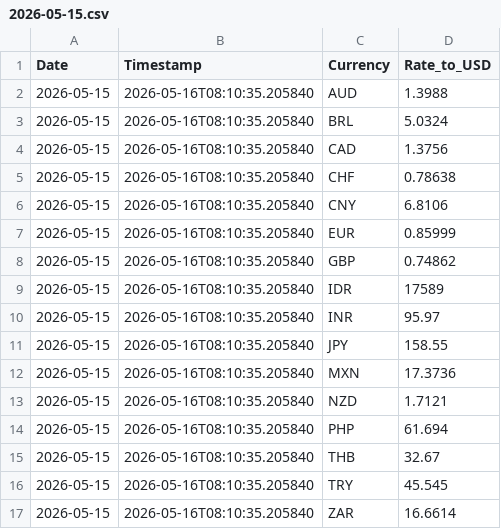
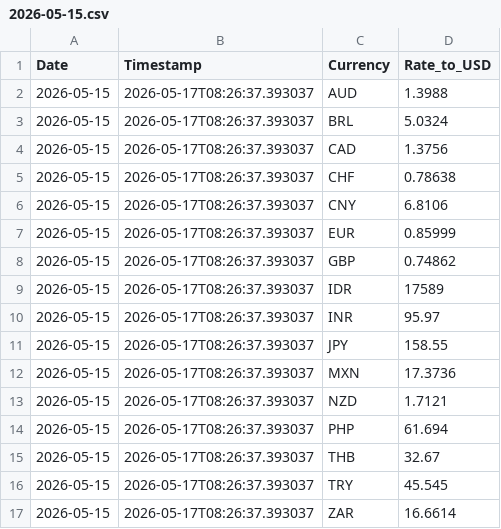
Before and after one commit to regitazakia/currency-comm-daily, a CSV file: data/currency_rates/2026-05-15.csv, drawn as a sheet.

```diff
--- a/data/currency_rates/2026-05-15.csv
+++ b/data/currency_rates/2026-05-15.csv
@@ -1,17 +1,17 @@
 Date,Timestamp,Currency,Rate_to_USD
-2026-05-15,2026-05-16T08:10:35.205840,AUD,1.3988
-2026-05-15,2026-05-16T08:10:35.205840,BRL,5.0324
-2026-05-15,2026-05-16T08:10:35.205840,CAD,1.3756
-2026-05-15,2026-05-16T08:10:35.205840,CHF,0.78638
-2026-05-15,2026-05-16T08:10:35.205840,CNY,6.8106
-2026-05-15,2026-05-16T08:10:35.205840,EUR,0.85999
-2026-05-15,2026-05-16T08:10:35.205840,GBP,0.74862
-2026-05-15,2026-05-16T08:10:35.205840,IDR,17589
-2026-05-15,2026-05-16T08:10:35.205840,INR,95.97
-2026-05-15,2026-05-16T08:10:35.205840,JPY,158.55
-2026-05-15,2026-05-16T08:10:35.205840,MXN,17.3736
-2026-05-15,2026-05-16T08:10:35.205840,NZD,1.7121
-2026-05-15,2026-05-16T08:10:35.205840,PHP,61.694
-2026-05-15,2026-05-16T08:10:35.205840,THB,32.67
-2026-05-15,2026-05-16T08:10:35.205840,TRY,45.545
-2026-05-15,2026-05-16T08:10:35.205840,ZAR,16.6614
+2026-05-15,2026-05-17T08:26:37.393037,AUD,1.3988
+2026-05-15,2026-05-17T08:26:37.393037,BRL,5.0324
+2026-05-15,2026-05-17T08:26:37.393037,CAD,1.3756
+2026-05-15,2026-05-17T08:26:37.393037,CHF,0.78638
+2026-05-15,2026-05-17T08:26:37.393037,CNY,6.8106
+2026-05-15,2026-05-17T08:26:37.393037,EUR,0.85999
+2026-05-15,2026-05-17T08:26:37.393037,GBP,0.74862
+2026-05-15,2026-05-17T08:26:37.393037,IDR,17589
+2026-05-15,2026-05-17T08:26:37.393037,INR,95.97
+2026-05-15,2026-05-17T08:26:37.393037,JPY,158.55
+2026-05-15,2026-05-17T08:26:37.393037,MXN,17.3736
+2026-05-15,2026-05-17T08:26:37.393037,NZD,1.7121
+2026-05-15,2026-05-17T08:26:37.393037,PHP,61.694
+2026-05-15,2026-05-17T08:26:37.393037,THB,32.67
+2026-05-15,2026-05-17T08:26:37.393037,TRY,45.545
+2026-05-15,2026-05-17T08:26:37.393037,ZAR,16.6614
```
Also changed, not shown: data/currency_rates/history.csv, data/food_prices/fao_index.csv, 5 other files.
